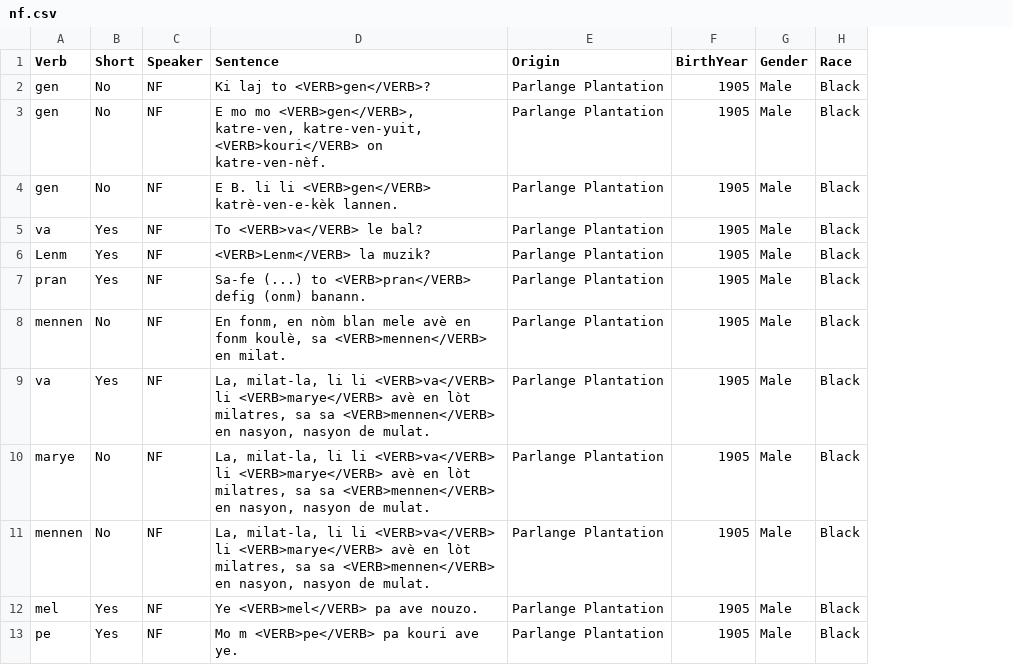
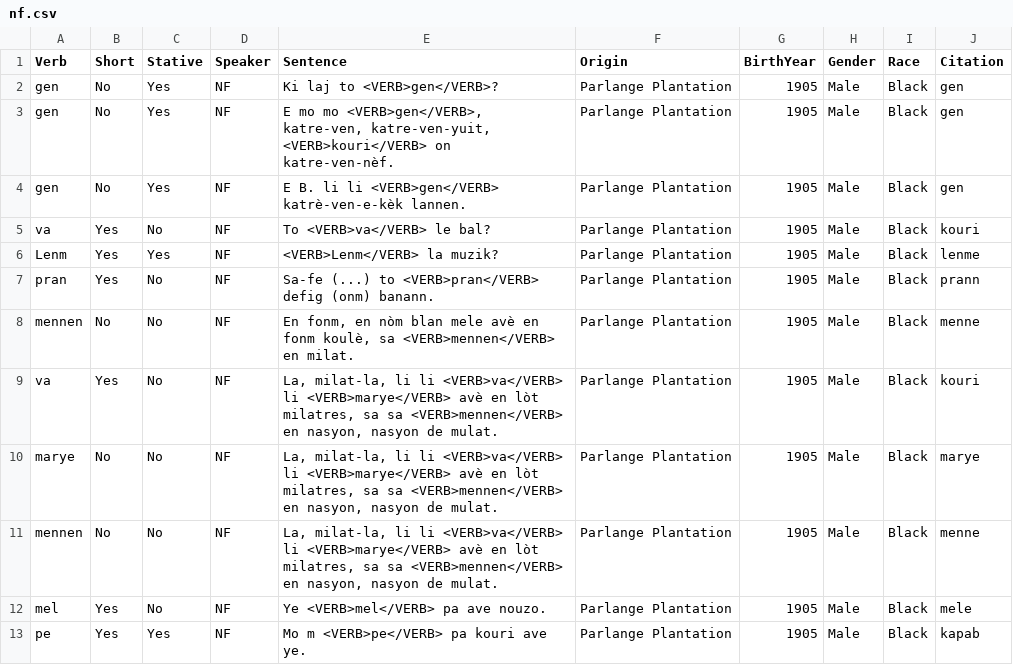
Before and after one commit to joshisanonymous/class_assignments, a CSV file: race_ethnicity04/data/nf.csv, drawn as a sheet; only a part is shown; the diff names each change by its address in the sheet, - before the commit and + after, or states it on an @@ line.

Commit message:
Added columns for verb type and citation form

```diff
--- a/race_ethnicity04/data/nf.csv
+++ b/race_ethnicity04/data/nf.csv
+column C (Stative), rows 2-13: Yes | Yes | Yes | No | Yes | No | No | No | No | No | No | Yes
+column J (Citation), rows 2-13: gen | gen | gen | kouri | lenme | prann | menne | kouri | marye | menne | mele | kapab
```
Also changed, not shown: race_ethnicity04/data/as.csv, race_ethnicity04/data/gl.csv, 6 other files.
